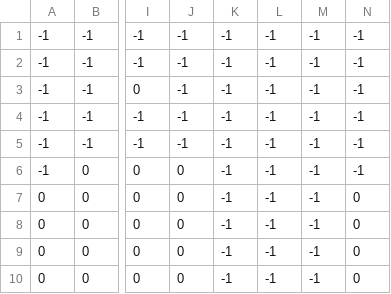
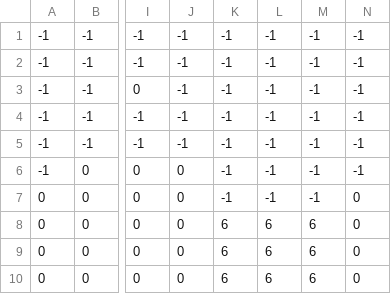
Before and after one commit to jinheon-lee/ukkagame_onecode, a CSV file: levels/0/level_0_map.csv, drawn as a sheet; only a part is shown, gaps mark what is left out; the diff names each change by its address in the sheet, - before the commit and + after, or states it on an @@ line.

Commit message:
적 추가

```diff
--- a/levels/0/level_0_map.csv
+++ b/levels/0/level_0_map.csv
-K8:K10: -1
+K8:K10: 6
-L8:L10: -1
+L8:L10: 6
-M8:M10: -1
+M8:M10: 6
```
